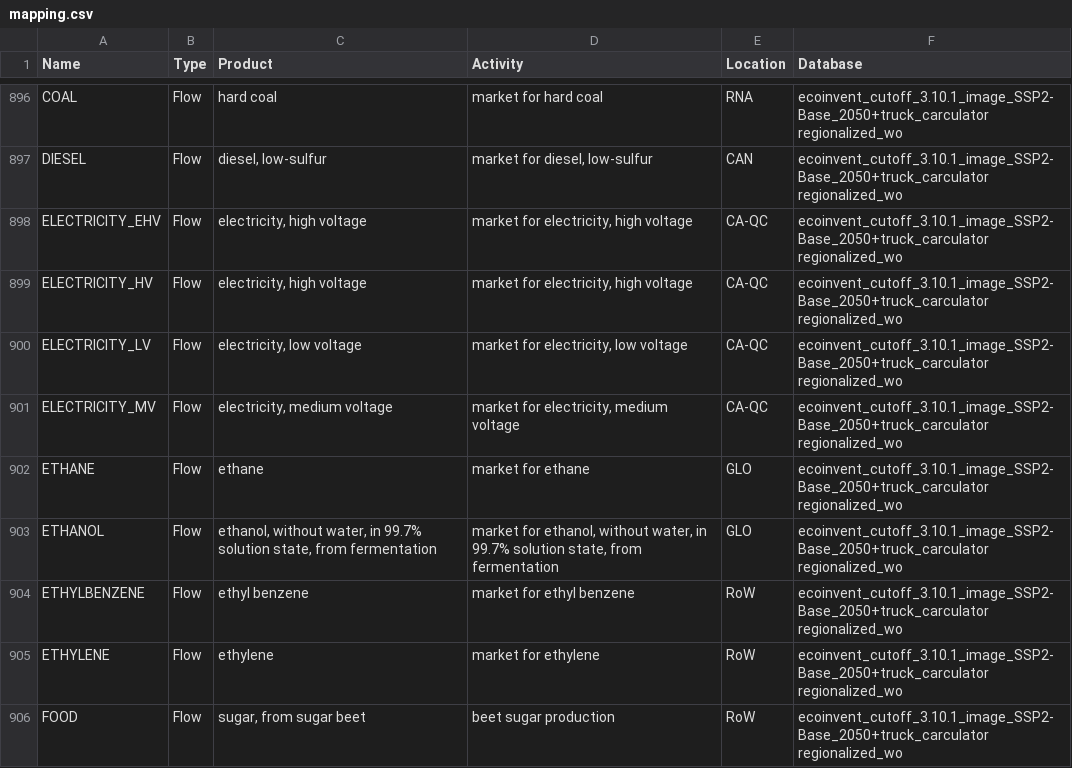
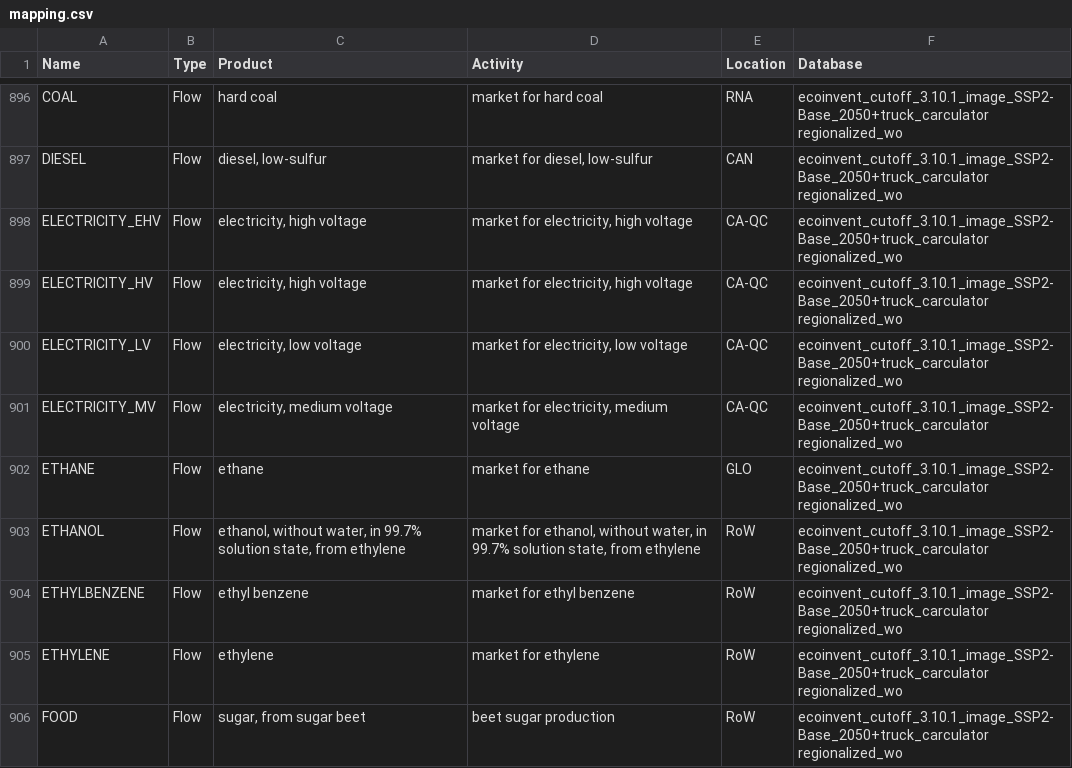
Before and after one commit to matthieu-str/mescal, a CSV file: dev/energyscope_data/CA-QC/mapping.csv, drawn as a sheet; only a part is shown, gaps mark what is left out.

Commit message:
changed mapping for ethanol

```diff
--- a/dev/energyscope_data/CA-QC/mapping.csv
+++ b/dev/energyscope_data/CA-QC/mapping.csv
@@ -902,3 +902,3 @@ ELECTRICITY_MV,Flow,"electricity, medium voltage","market for electricity, mediu
 ETHANE,Flow,ethane,market for ethane,GLO,ecoinvent_cutoff_3.10.1_image_SSP2-Base_2050+truck_carculator regionalized_wo
-ETHANOL,Flow,"ethanol, without water, in 99.7% solution state, from fermentation","market for ethanol, without water, in 99.7% solution state, from fermentation",GLO,ecoinvent_cutoff_3.10.1_image_SSP2-Base_2050+truck_carculator regionalized_wo
+ETHANOL,Flow,"ethanol, without water, in 99.7% solution state, from ethylene","market for ethanol, without water, in 99.7% solution state, from ethylene",RoW,ecoinvent_cutoff_3.10.1_image_SSP2-Base_2050+truck_carculator regionalized_wo
 ETHYLBENZENE,Flow,ethyl benzene,market for ethyl benzene,RoW,ecoinvent_cutoff_3.10.1_image_SSP2-Base_2050+truck_carculator regionalized_wo
```
Also changed, not shown: dev/energyscope_data/CH/mapping.csv, docs/_static/mapping_energyscope.csv, 1 other file.
